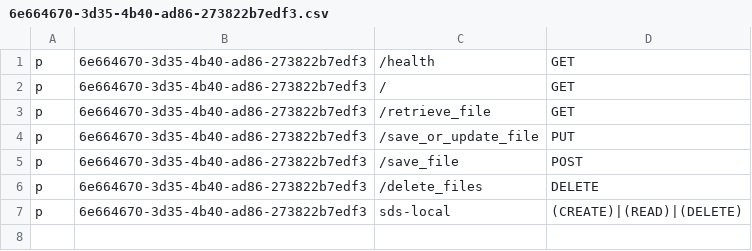
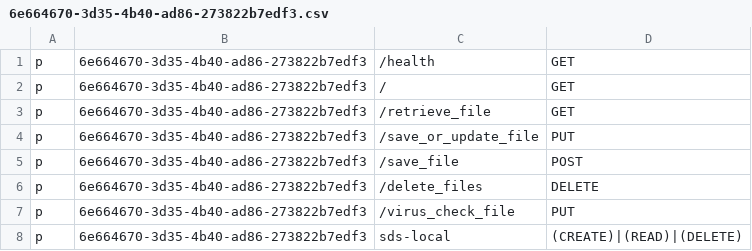
Before and after one commit to ministryofjustice/laa-secure-document-storage-api, a CSV file: clientconfigs/laa-sds/laa-sds-client-local/6e664670-3d35-4b40-ad86-273822b7edf3.csv, drawn as a sheet; the diff names each change by its address in the sheet, - before the commit and + after, or states it on an @@ line.

Commit message:
feat: Add /virus_check_file to scan for viruses without saving

```diff
--- a/clientconfigs/laa-sds/laa-sds-client-local/6e664670-3d35-4b40-ad86-273822b7edf3.csv
+++ b/clientconfigs/laa-sds/laa-sds-client-local/6e664670-3d35-4b40-ad86-273822b7edf3.csv
+row 7: p | 6e664670-3d35-4b40-ad86-273822b7edf3 | /virus_check_file | PUT
```
Also changed, not shown: clientconfigs/laa-sds/laa-sds-client-production/e6bb2aff-f6b1-4e4e-a5ed-d2448f2673b5.csv, clientconfigs/laa-sds/laa-sds-client-staging/a5c1da6b-caac-48fe-834f-76a10012665f.csv, 7 other files.
